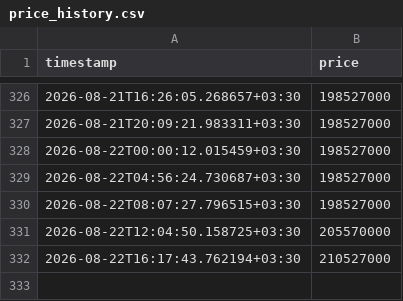
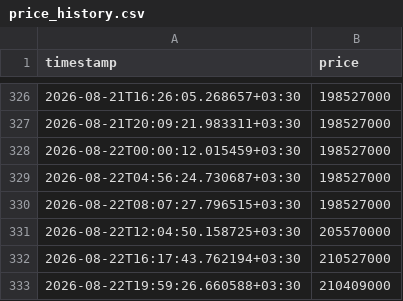
Before and after one commit to mahdi7985-glitch/gold-18-signal-bot, a CSV file: data/price_history.csv, drawn as a sheet; only a part is shown, gaps mark what is left out.

```diff
--- a/data/price_history.csv
+++ b/data/price_history.csv
@@ -332 +332,2 @@ timestamp,price
 2026-08-22T16:17:43.762194+03:30,210527000
+2026-08-22T19:59:26.660588+03:30,210409000
```
Also changed, not shown: data/signals.csv.
